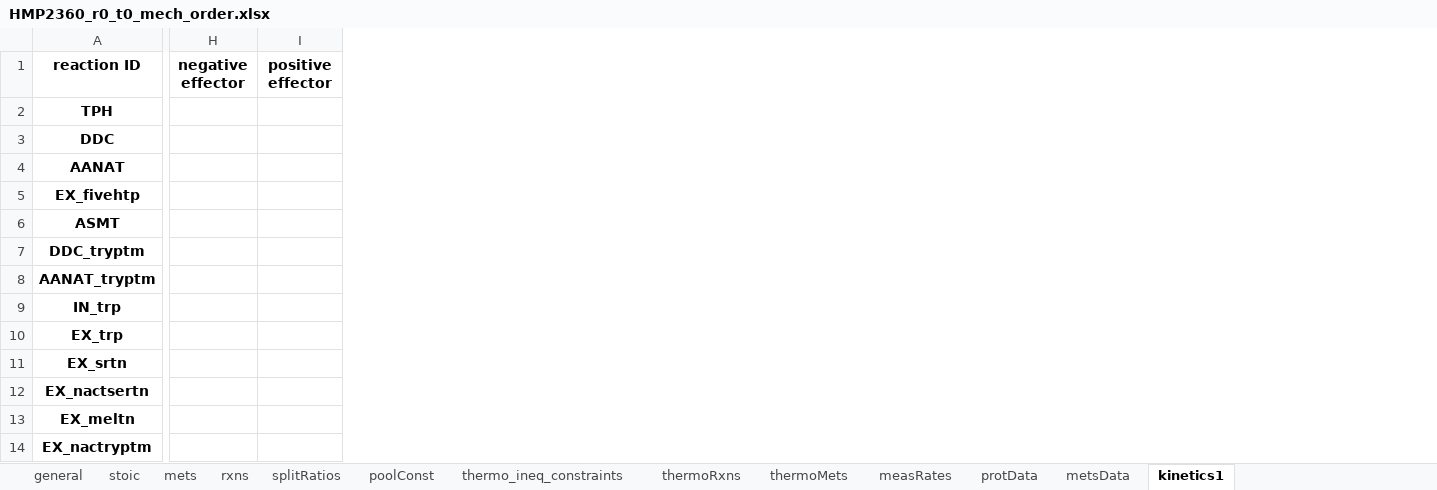
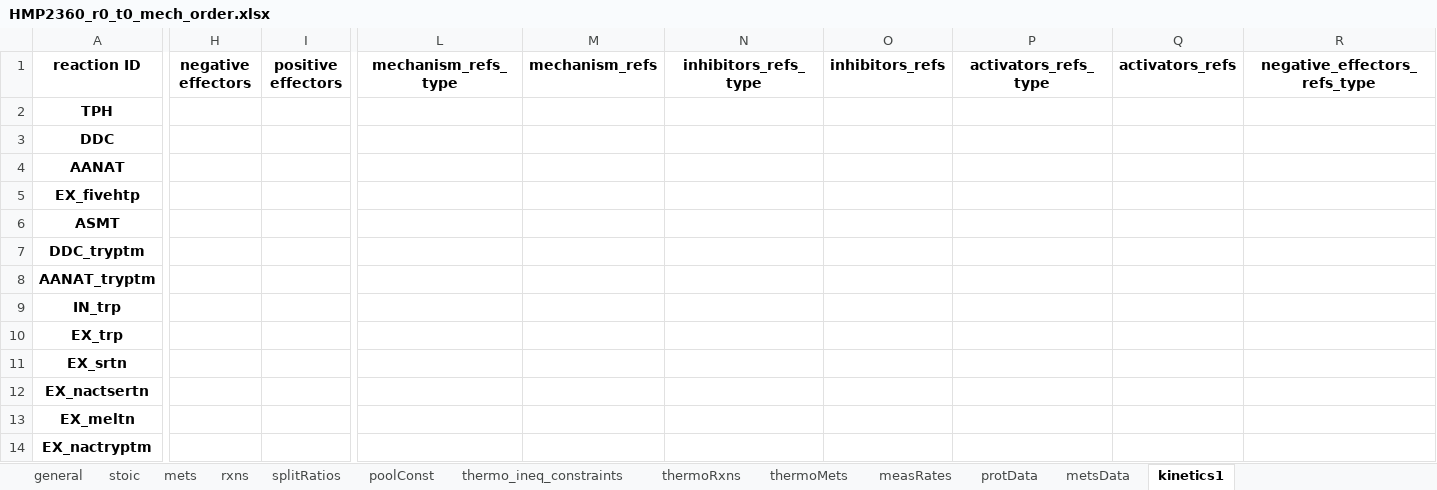
Before and after one commit to biosustain/set_up_grasp_models, an Excel workbook: examples/models/HMP2360_r0_t0_mech_order.xlsx, sheet kinetics1, drawn as a sheet; only a part is shown, gaps mark what is left out; values as stored, in another font and other column widths than the file's, no borders; removed rows and columns are numbered as before the commit, all else as after; the diff covers the shown part only; the diff names each change by its address in the sheet, - before the commit and + after, or states it on an @@ line.

Commit message:
Chore: changed kinetics column names to use plural
To be compatible with kineticsDB

```diff
--- a/examples/models/HMP2360_r0_t0_mech_order.xlsx (sheet kinetics1)
+++ b/examples/models/HMP2360_r0_t0_mech_order.xlsx (sheet kinetics1)
-column H (negative effector), empty
-column I (positive effector), empty
+column H (negative effectors), empty
+column I (positive effectors), empty
+column L (mechanism_refs_type), empty
+column M (mechanism_refs), empty
+column N (inhibitors_refs_type), empty
+column O (inhibitors_refs), empty
+column P (activators_refs_type), empty
+column Q (activators_refs), empty
+column R (negative_effectors_refs_type), empty
```
Also changed, not shown: 5 added columns elsewhere in this sheet, examples/example_files/model_v2.3.xlsx, examples/models/HMP2360_r0_t0.xlsx, 15 other files.
